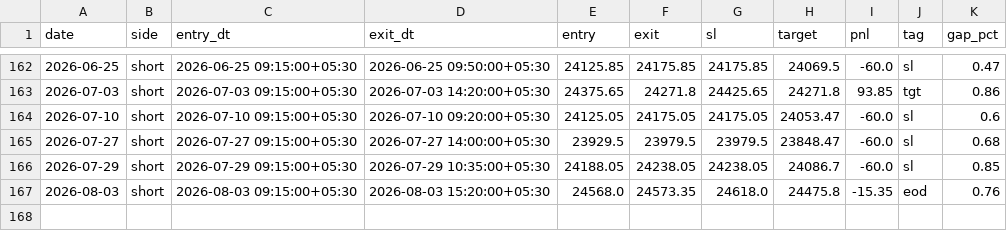
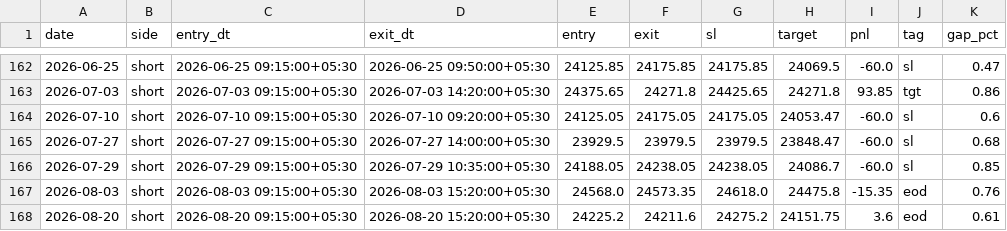
Before and after one commit to AbhishekKoshta/nifty50_prediction, a CSV file: trade_logs/GapHalfFill.csv, drawn as a sheet; only a part is shown, gaps mark what is left out.

```diff
--- a/trade_logs/GapHalfFill.csv
+++ b/trade_logs/GapHalfFill.csv
@@ -167 +167,2 @@ date,side,entry_dt,exit_dt,entry,exit,sl,target,pnl,tag,gap_pct
 2026-08-03,short,2026-08-03 09:15:00+05:30,2026-08-03 15:20:00+05:30,24568.0,24573.35,24618.0,24475.8,-15.35,eod,0.76
+2026-08-20,short,2026-08-20 09:15:00+05:30,2026-08-20 15:20:00+05:30,24225.2,24211.6,24275.2,24151.75,3.6,eod,0.61
```
Also changed, not shown: Nifty50_till2025.csv, trade_logs/GapFade.csv, 2 other files.
